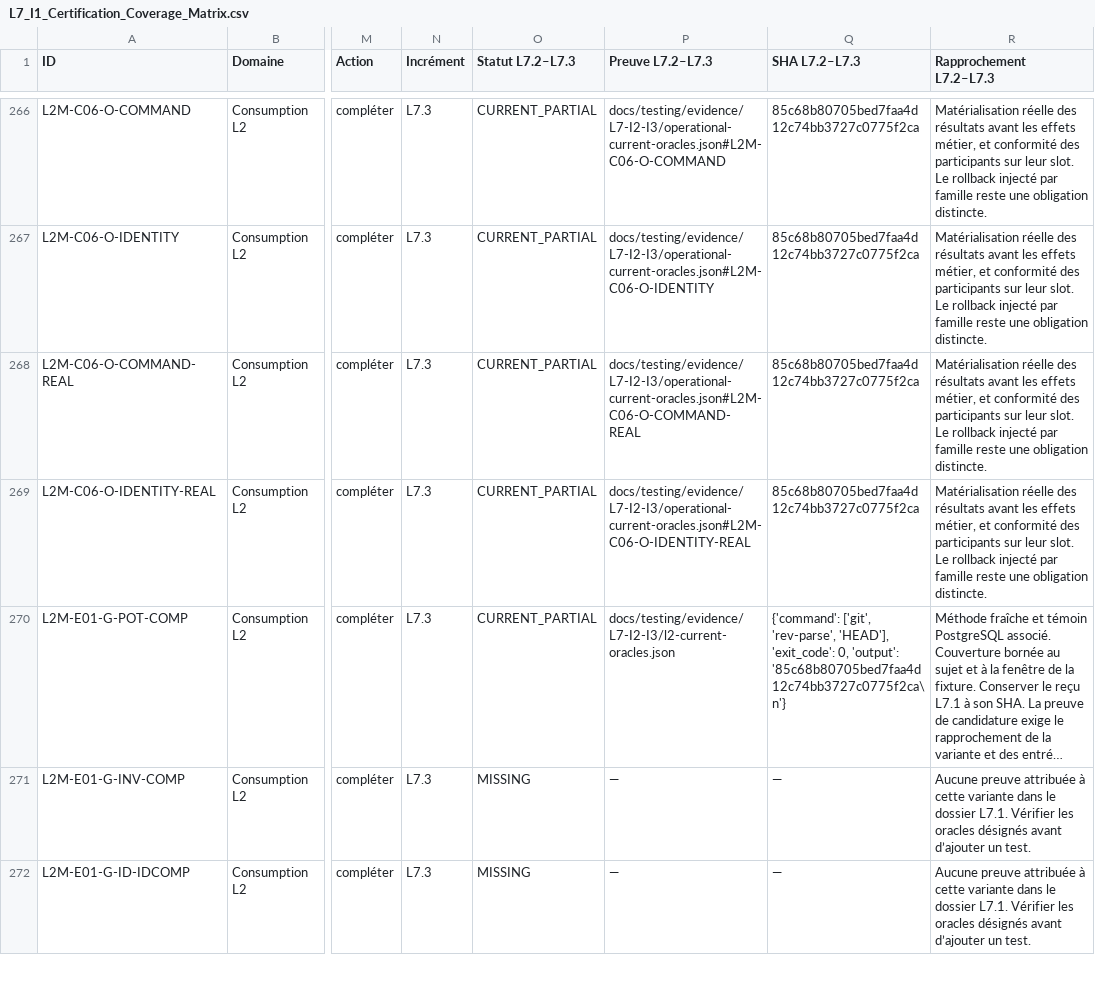
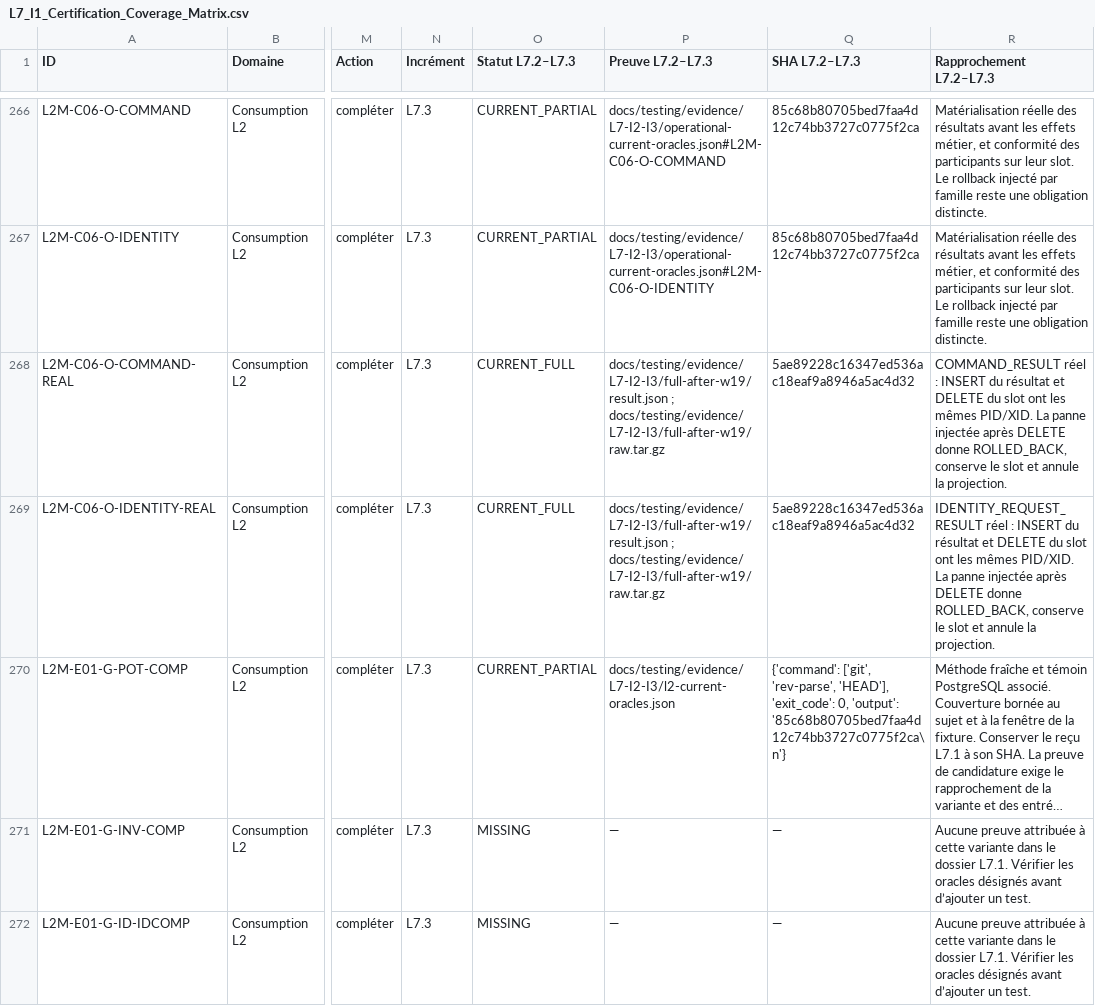
Before and after one commit to kartaguez/pocoma, a CSV file: docs/v3/L7_I1_Certification_Coverage_Matrix.csv, drawn as a sheet; only a part is shown, gaps mark what is left out; long unchanged cells end in …; the diff covers the shown part only; the diff names each change by its address in the sheet, - before the commit and + after, or states it on an @@ line.

```diff
--- a/docs/v3/L7_I1_Certification_Coverage_Matrix.csv
+++ b/docs/v3/L7_I1_Certification_Coverage_Matrix.csv
-O268:O269 (Statut L7.2–L7.3): CURRENT_PARTIAL
+O268:O269 (Statut L7.2–L7.3): CURRENT_FULL
-P268 (Preuve L7.2–L7.3): docs/testing/evidence/L7-I2-I3/operational-current-oracles.json#L2M-C06-O-COMMAND-REAL
+P268 (Preuve L7.2–L7.3): docs/testing/evidence/L7-I2-I3/full-after-w19/result.json ; docs/testing/evidence/L7-I2-I3/full-after-w19/raw.tar.gz
-Q268:Q269 (SHA L7.2–L7.3): 85c68b80705bed7faa4d12c74bb3727c0775f2ca
+Q268:Q269 (SHA L7.2–L7.3): 5ae89228c16347ed536ac18eaf9a8946a5ac4d32
-R268 (Rapprochement L7.2–L7.3): Matérialisation réelle des résultats avant les effets métier, et conformité des participants sur leur slot. Le rollback injecté par famille reste une obligation distincte.
+R268 (Rapprochement L7.2–L7.3): COMMAND_RESULT réel : INSERT du résultat et DELETE du slot ont les mêmes PID/XID. La panne injectée après DELETE donne ROLLED_BACK, conserve le slot et annule la projection.
-P269 (Preuve L7.2–L7.3): docs/testing/evidence/L7-I2-I3/operational-current-oracles.json#L2M-C06-O-IDENTITY-REAL
+P269 (Preuve L7.2–L7.3): docs/testing/evidence/L7-I2-I3/full-after-w19/result.json ; docs/testing/evidence/L7-I2-I3/full-after-w19/raw.tar.gz
-R269 (Rapprochement L7.2–L7.3): Matérialisation réelle des résultats avant les effets métier, et conformité des participants sur leur slot. Le rollback injecté par famille reste une obligation distincte.
+R269 (Rapprochement L7.2–L7.3): IDENTITY_REQUEST_RESULT réel : INSERT du résultat et DELETE du slot ont les mêmes PID/XID. La panne injectée après DELETE donne ROLLED_BACK, conserve le slot et annule la projection.
```
Also changed, not shown: 25 edited cells elsewhere in this file, 39 other files.
